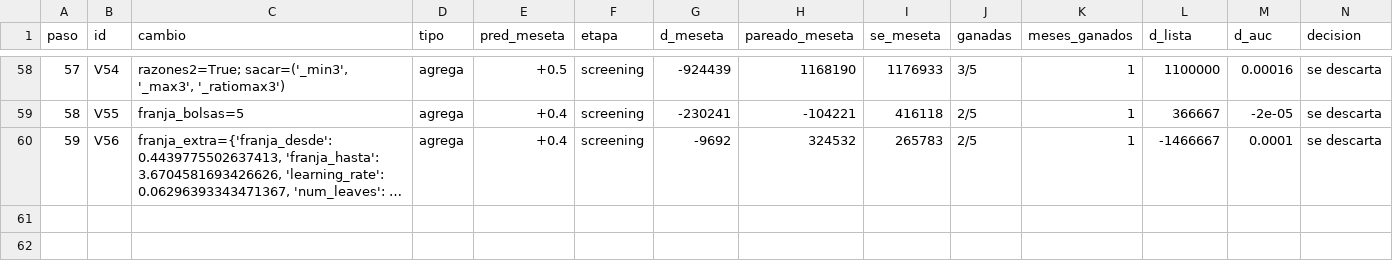
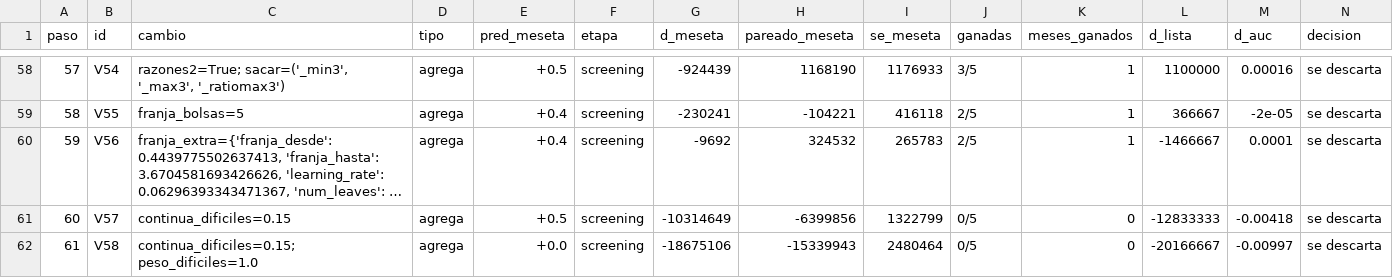
Before and after one commit to emavaldez/expautoresearch, a TSV file: v4/loop.tsv, drawn as a sheet; only a part is shown, gaps mark what is left out; long unchanged cells end in …; rows hold the shown columns only; the diff names each change by its address in the sheet, - before the commit and + after, or states it on an @@ line.

```diff
--- a/v4/loop.tsv
+++ b/v4/loop.tsv
+row 61: 60 | V57 | continua_dificiles=0.15 | agrega | +0.5 | screening | -10314649 | -6399856 | 1322799 | 0/5 | 0 | -12833333 | -0.00418 | se descarta
+row 62: 61 | V58 | continua_dificiles=0.15; peso_dificiles=1.0 | agrega | +0.0 | screening | -18675106 | -15339943 | 2480464 | 0/5 | 0 | -20166667 | -0.00997 | se descarta
```
Also changed, not shown: v4/cola.tsv, 8 other files.
